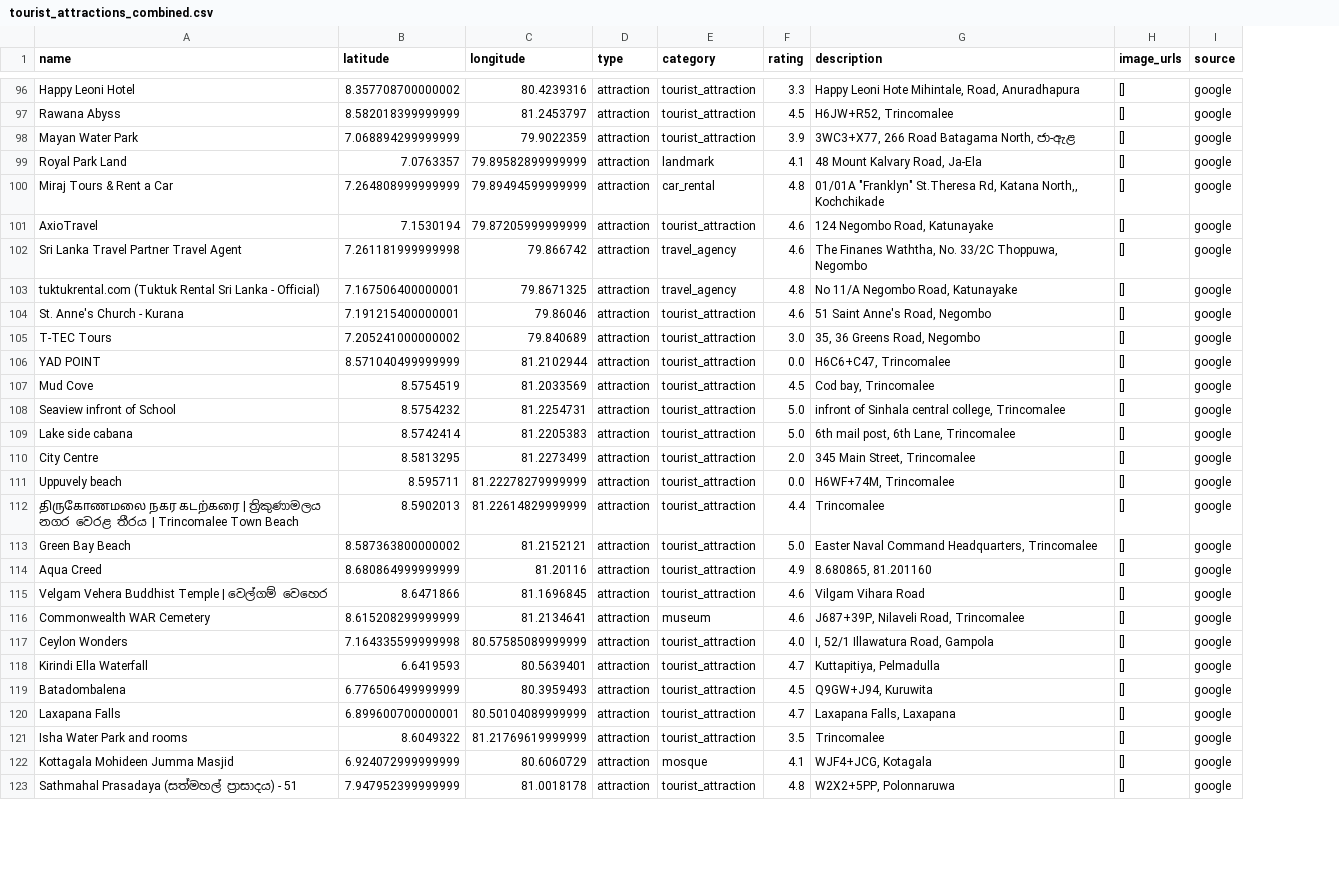
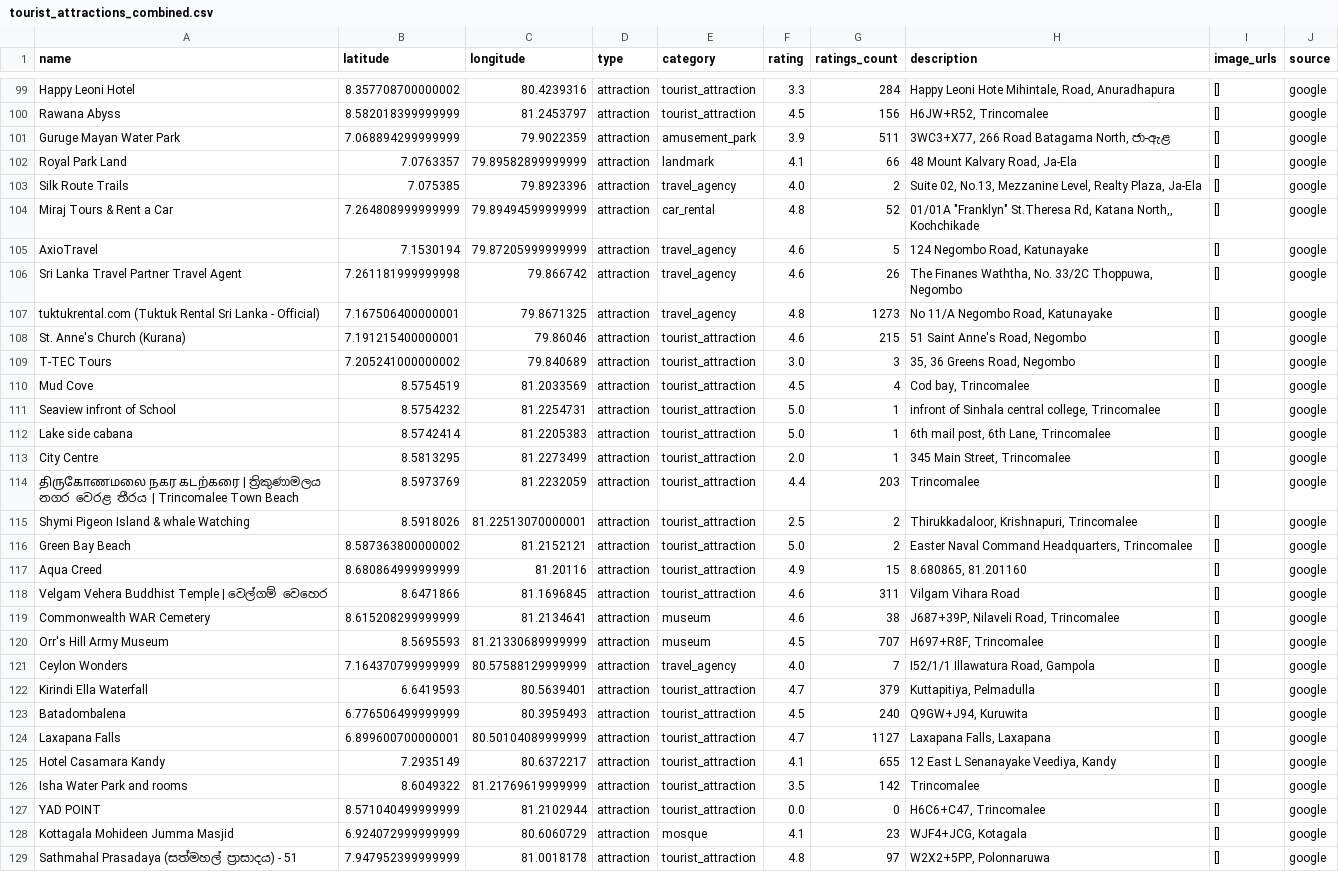
Before and after one commit to DuminduBandara/Eco_Cycle_Random_Forest_Model, a CSV file: tourist_attractions_combined.csv, drawn as a sheet; only a part is shown, gaps mark what is left out; removed rows and columns are numbered as before the commit, all else as after; the diff covers the shown part only; the diff names each change by its address in the sheet, - before the commit and + after, or states it on an @@ line.

```diff
--- a/tourist_attractions_combined.csv
+++ b/tourist_attractions_combined.csv
+column G (ratings_count), rows 99-102: 284 | 156 | 511 | 66; rows 104-114: 52 | 5 | 26 | 1273 | 215 | 3 | 4 | 1 | 1 | 1 | 203; rows 116-119: 2 | 15 | 311 | 38; rows 121-124: 7 | 379 | 240 | 1127; row 126: 142; rows 128-129: 23 | 97
-A101 (name): Mayan Water Park
+A101 (name): Guruge Mayan Water Park
-E101 (category): tourist_attraction
+E101 (category): amusement_park
+row 103: Silk Route Trails | 7.075385 | 79.8923396 | attraction | travel_agency | 4.0 | 2 | Suite 02, No.13, Mezzanine Level, Realty Plaza, Ja-Ela | [] | google
-E105 (category): tourist_attraction
+E105 (category): travel_agency
-A108 (name): St. Anne's Church - Kurana
+A108 (name): St. Anne's Church (Kurana)
-row 111: Uppuvely beach | 8.595711 | 81.22278279999999 | attraction | tourist_attraction | 0.0 | H6WF+74M, Trincomalee | [] | google
-B114 (latitude): 8.5902013
+B114 (latitude): 8.5973769
-C114 (longitude): 81.22614829999999
+C114 (longitude): 81.2232059
+row 115: Shymi Pigeon Island & whale Watching | 8.5918026 | 81.22513070000001 | attraction | tourist_attraction | 2.5 | 2 | Thirukkadaloor, Krishnapuri, Trincomalee | [] | google
+row 120: Orr's Hill Army Museum | 8.5695593 | 81.21330689999999 | attraction | museum | 4.5 | 707 | H697+R8F, Trincomalee | [] | google
-B121 (latitude): 7.164335599999998
+B121 (latitude): 7.164370799999999
-C121 (longitude): 80.57585089999999
+C121 (longitude): 80.57588129999999
-E121 (category): tourist_attraction
+E121 (category): travel_agency
-H121 (description): I, 52/1 Illawatura Road, Gampola
+H121 (description): I52/1/1 Illawatura Road, Gampola
+row 125: Hotel Casamara Kandy | 7.2935149 | 80.6372217 | attraction | tourist_attraction | 4.1 | 655 | 12 East L Senanayake Veediya, Kandy | [] | google
@@ row 106 moved to row 127: YAD POINT @@
```
Also changed, not shown: 7 added rows, 1 removed row and 18 edited cells elsewhere in this file, ground_truth_route_attractions.csv, nearby_attractions.csv, 12 other files.
